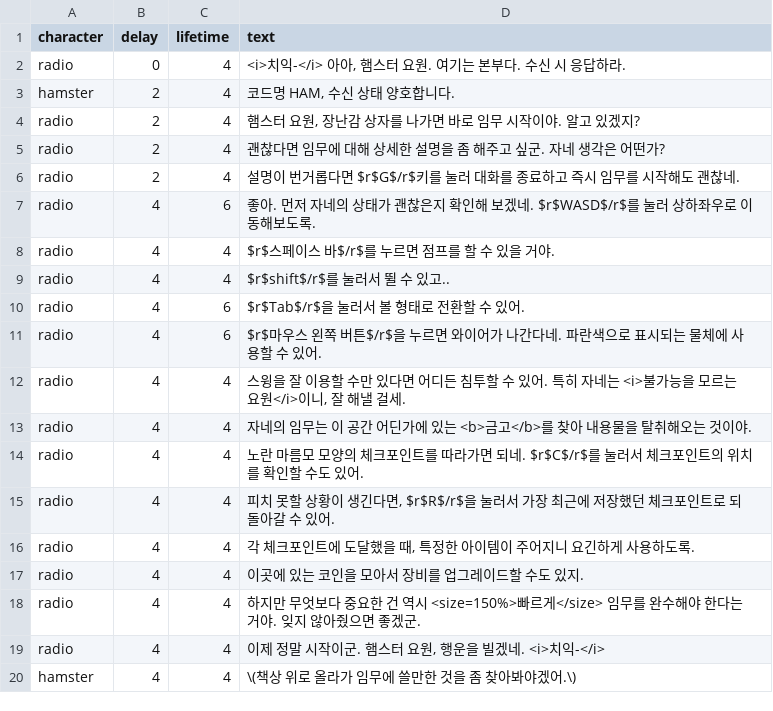
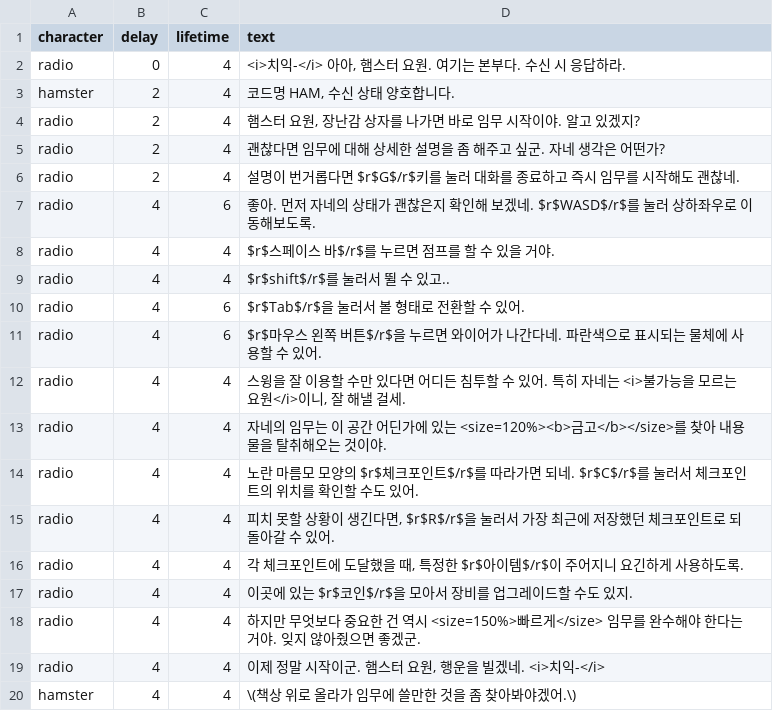
Before and after one commit to SWPP-2025SPRING/team-project-for-2025-spring-swpp-team-10, a CSV file: Assets/Resources/Dialogues/TutorialDialogue.csv, drawn as a sheet.

```diff
--- a/Assets/Resources/Dialogues/TutorialDialogue.csv
+++ b/Assets/Resources/Dialogues/TutorialDialogue.csv
@@ -12,7 +12,7 @@ radio,4,6,"$r$마우스 왼쪽 버튼$/r$을 누르면 와이어가 나간다네
 radio,4,4,"스윙을 잘 이용할 수만 있다면 어디든 침투할 수 있어. 특히 자네는 <i>불가능을 모르는 요원</i>이니, 잘 해낼 걸세."
-radio,4,4,"자네의 임무는 이 공간 어딘가에 있는 <b>금고</b>를 찾아 내용물을 탈취해오는 것이야."
-radio,4,4,"노란 마름모 모양의 체크포인트를 따라가면 되네. $r$C$/r$를 눌러서 체크포인트의 위치를 확인할 수도 있어."
+radio,4,4,"자네의 임무는 이 공간 어딘가에 있는 <size=120%><b>금고</b></size>를 찾아 내용물을 탈취해오는 것이야."
+radio,4,4,"노란 마름모 모양의 $r$체크포인트$/r$를 따라가면 되네. $r$C$/r$를 눌러서 체크포인트의 위치를 확인할 수도 있어."
 radio,4,4,"피치 못할 상황이 생긴다면, $r$R$/r$을 눌러서 가장 최근에 저장했던 체크포인트로 되돌아갈 수 있어."
-radio,4,4,"각 체크포인트에 도달했을 때, 특정한 아이템이 주어지니 요긴하게 사용하도록."
-radio,4,4,"이곳에 있는 코인을 모아서 장비를 업그레이드할 수도 있지."
+radio,4,4,"각 체크포인트에 도달했을 때, 특정한 $r$아이템$/r$이 주어지니 요긴하게 사용하도록."
+radio,4,4,"이곳에 있는 $r$코인$/r$을 모아서 장비를 업그레이드할 수도 있지."
 radio,4,4,"하지만 무엇보다 중요한 건 역시 <size=150%>빠르게</size> 임무를 완수해야 한다는 거야. 잊지 않아줬으면 좋겠군."
```
Also changed, not shown: Assets/Resources/Dialogues/BoosterDialogue.csv, 3 other files.
